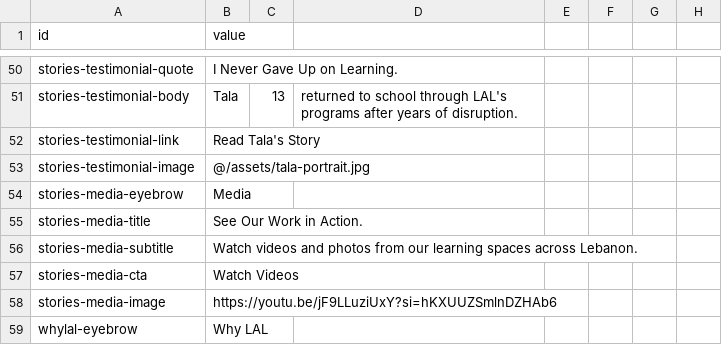
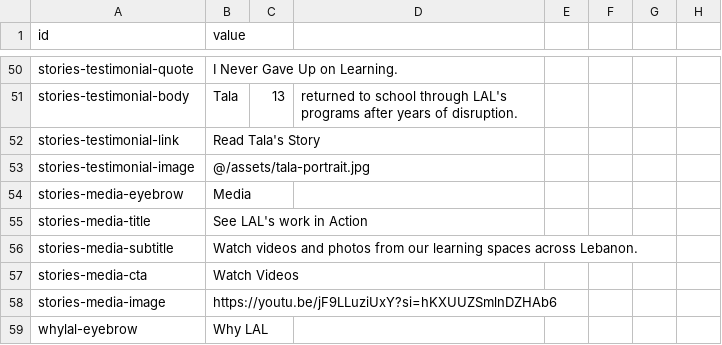
Before and after one commit to Lebanese-Alternative-Learning/friendsoflal, a CSV file: src/data/site-content.csv, drawn as a sheet; only a part is shown, gaps mark what is left out.

```diff
--- a/src/data/site-content.csv
+++ b/src/data/site-content.csv
@@ -54,3 +54,3 @@ stories-testimonial-image,@/assets/tala-portrait.jpg
 stories-media-eyebrow,Media
-stories-media-title,See Our Work in Action.
+stories-media-title,See LAL's work in Action
 stories-media-subtitle,Watch videos and photos from our learning spaces across Lebanon.
```
